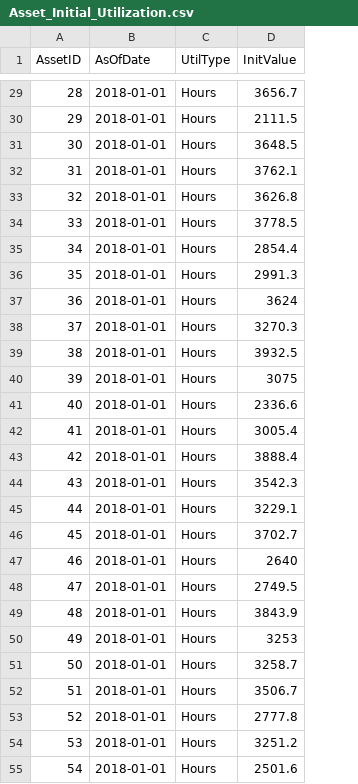
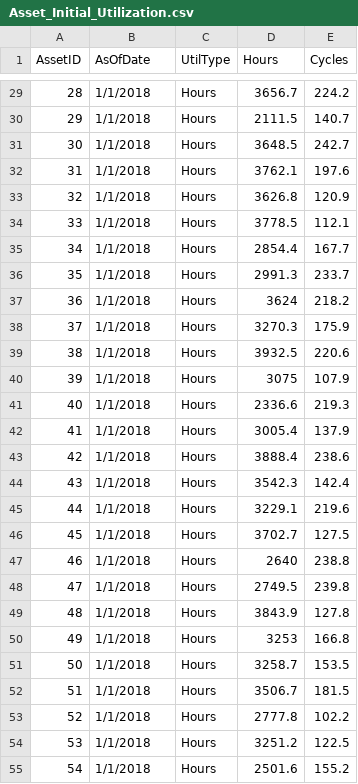
Before and after one commit to xeliza6/CapstoneProj, a CSV file: Asset_Initial_Utilization.csv, drawn as a sheet; only a part is shown, gaps mark what is left out; the diff covers the shown part only; the diff names each change by its address in the sheet, - before the commit and + after, or states it on an @@ line.

```diff
--- a/Asset_Initial_Utilization.csv
+++ b/Asset_Initial_Utilization.csv
+column E (Cycles), rows 29-55: 224.2 | 140.7 | 242.7 | 197.6 | 120.9 | 112.1 | 167.7 | 233.7 | 218.2 | 175.9 | 220.6 | 107.9 | 219.3 | 137.9 | 238.6 | 142.4 | 219.6 | 127.5 | 238.8 | 239.8 | 127.8 | 166.8 | 153.5 | 181.5 | 102.2 | 122.5 | 155.2
-D1: InitValue
+D1: Hours
-B29:B55 (AsOfDate): 2018-01-01
+B29:B55 (AsOfDate): 1/1/2018
```
Also changed, not shown: 73 edited cells elsewhere in this file, Utilization_Rates.csv, 3 other files.
